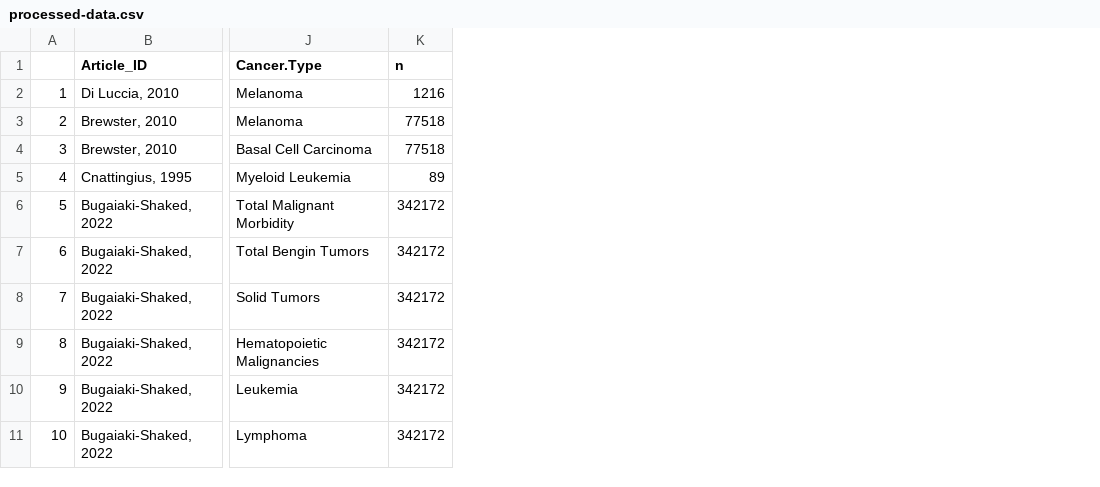
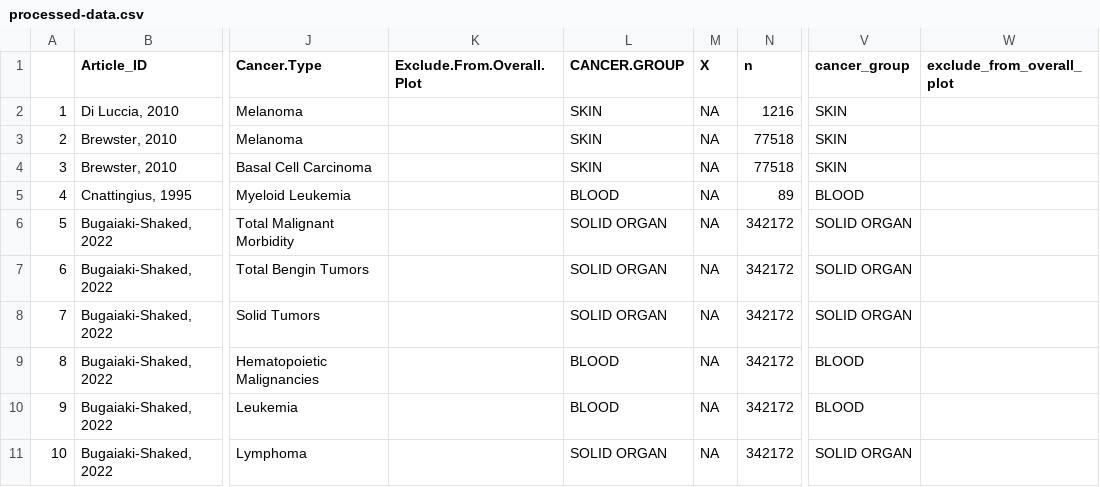
Before and after one commit to cymourad/maria-msc, a CSV file: processed-data.csv, drawn as a sheet; only a part is shown, gaps mark what is left out; the diff names each change by its address in the sheet, - before the commit and + after, or states it on an @@ line.

Commit message:
cancer groups and exclusions

```diff
--- a/processed-data.csv
+++ b/processed-data.csv
+column K (Exclude.From.Overall.Plot), empty
+column L (CANCER.GROUP), rows 2-11: SKIN | SKIN | SKIN | BLOOD | SOLID ORGAN | SOLID ORGAN | SOLID ORGAN | BLOOD | BLOOD | SOLID ORGAN
+column M (X), rows 2-11: all NA
+column V (cancer_group), rows 2-11: SKIN | SKIN | SKIN | BLOOD | SOLID ORGAN | SOLID ORGAN | SOLID ORGAN | BLOOD | BLOOD | SOLID ORGAN
+column W (exclude_from_overall_plot), empty
```
Also changed, not shown: 3 other files.
